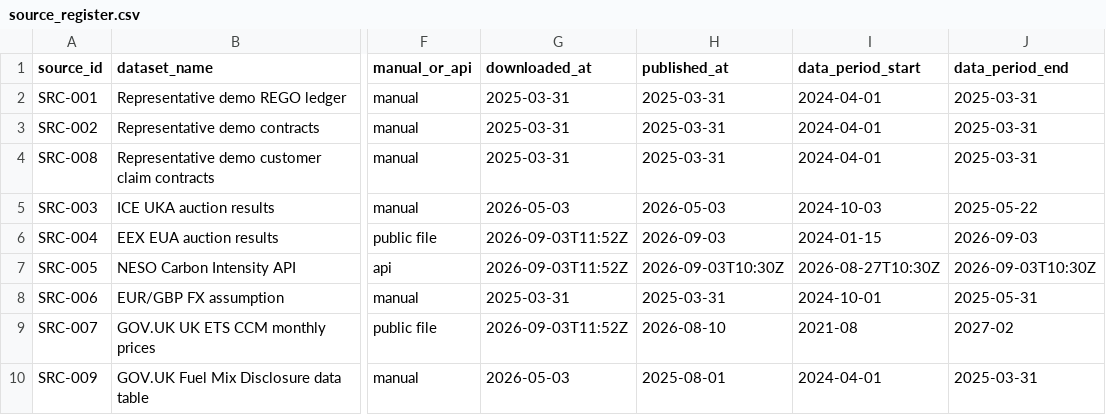
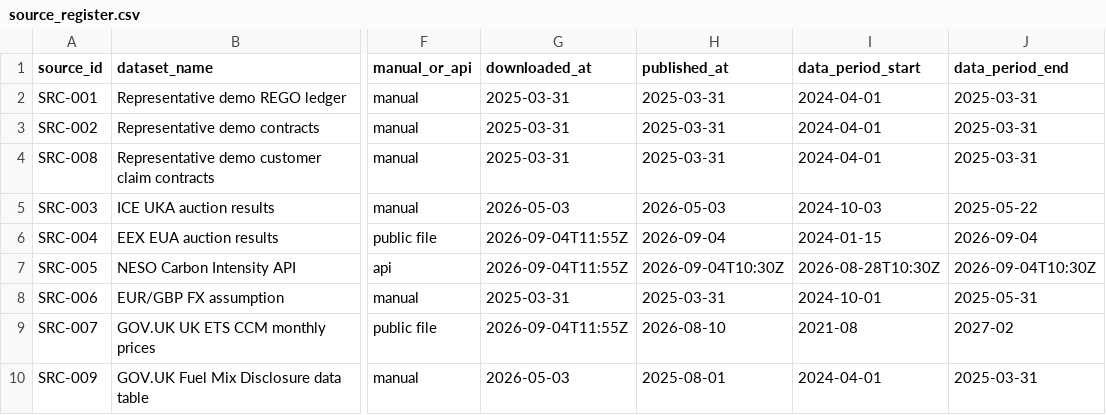
Before and after one commit to TannerL22/uk-carbon-rego-monitor, a CSV file: data/source_register.csv, drawn as a sheet; only a part is shown, gaps mark what is left out; the diff names each change by its address in the sheet, - before the commit and + after, or states it on an @@ line.

```diff
--- a/data/source_register.csv
+++ b/data/source_register.csv
-G6:G7 (downloaded_at): 2026-09-03T11:52Z
+G6:G7 (downloaded_at): 2026-09-04T11:55Z
-H6 (published_at): 2026-09-03
+H6 (published_at): 2026-09-04
-J6 (data_period_end): 2026-09-03
+J6 (data_period_end): 2026-09-04
-H7 (published_at): 2026-09-03T10:30Z
+H7 (published_at): 2026-09-04T10:30Z
-I7 (data_period_start): 2026-08-27T10:30Z
+I7 (data_period_start): 2026-08-28T10:30Z
-J7 (data_period_end): 2026-09-03T10:30Z
+J7 (data_period_end): 2026-09-04T10:30Z
-G9 (downloaded_at): 2026-09-03T11:52Z
+G9 (downloaded_at): 2026-09-04T11:55Z
```
Also changed, not shown: data/raw/carbon/eua_auction_results.csv, data/raw/carbon/uk_ets_ccm_monthly_prices.csv, 8 other files.
